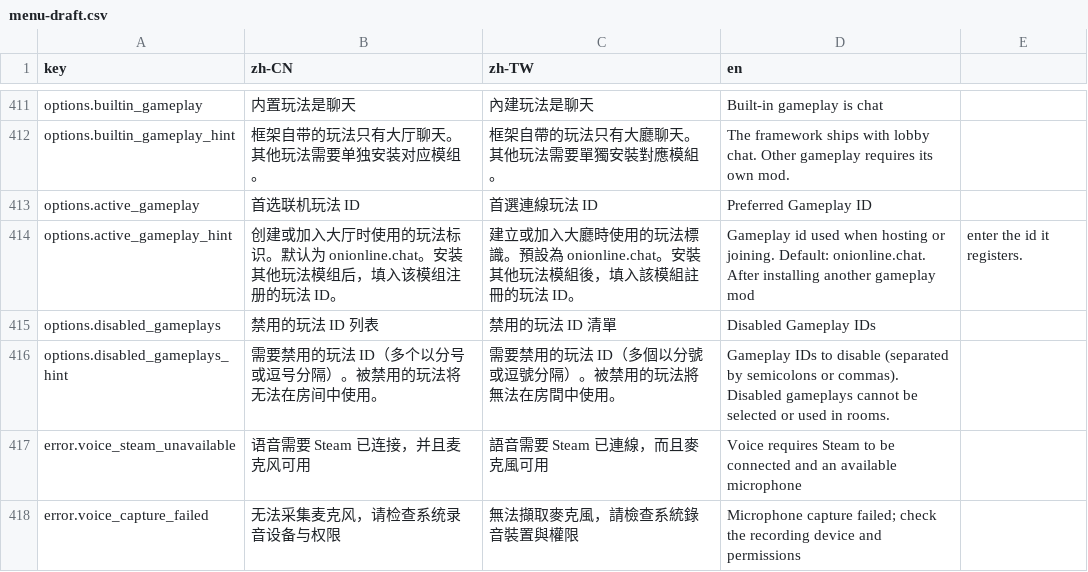
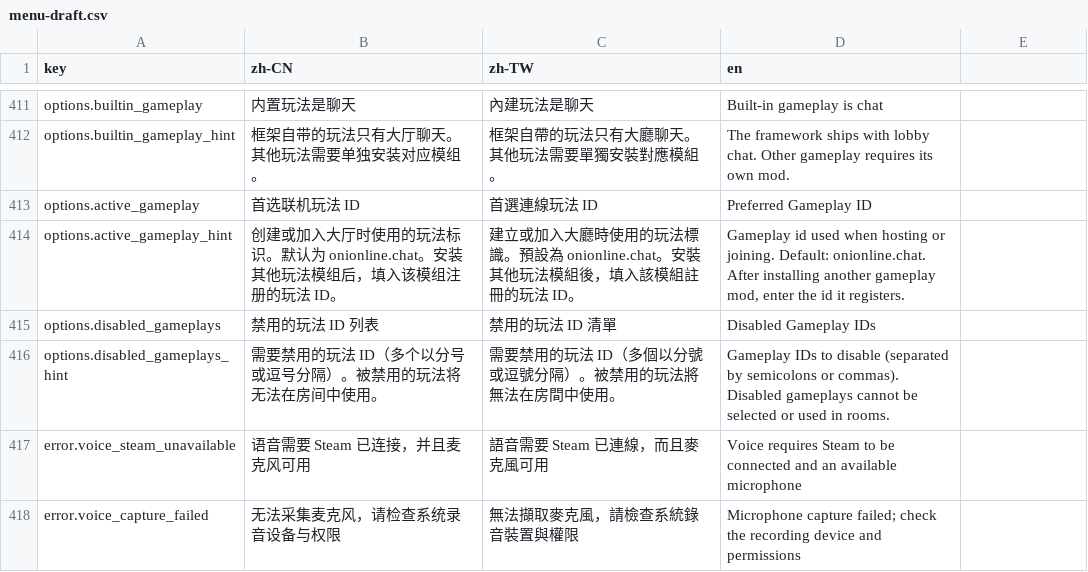
Before and after one commit to LIghtJUNction/OniMods, a CSV file: mods/OniOnline/localization/menu-draft.csv, drawn as a sheet; only a part is shown, gaps mark what is left out.

Commit message:
fix(mods): escape localization CSV quote and enforce prerequisite load order in dev

```diff
--- a/mods/OniOnline/localization/menu-draft.csv
+++ b/mods/OniOnline/localization/menu-draft.csv
@@ -413,3 +413,3 @@ options.builtin_gameplay_hint,框架自带的玩法只有大厅聊天。其他
 options.active_gameplay,首选联机玩法 ID,首選連線玩法 ID,Preferred Gameplay ID
-options.active_gameplay_hint,创建或加入大厅时使用的玩法标识。默认为 onionline.chat。安装其他玩法模组后，填入该模组注册的玩法 ID。,建立或加入大廳時使用的玩法標識。預設為 onionline.chat。安裝其他玩法模組後，填入該模組註冊的玩法 ID。,Gameplay id used when hosting or joining. Default: onionline.chat. After installing another gameplay mod, enter the id it registers.
+options.active_gameplay_hint,创建或加入大厅时使用的玩法标识。默认为 onionline.chat。安装其他玩法模组后，填入该模组注册的玩法 ID。,建立或加入大廳時使用的玩法標識。預設為 onionline.chat。安裝其他玩法模組後，填入該模組註冊的玩法 ID。,"Gameplay id used when hosting or joining. Default: onionline.chat. After installing another gameplay mod, enter the id it registers."
 options.disabled_gameplays,禁用的玩法 ID 列表,禁用的玩法 ID 清單,Disabled Gameplay IDs
```
Also changed, not shown: 1 other file.
